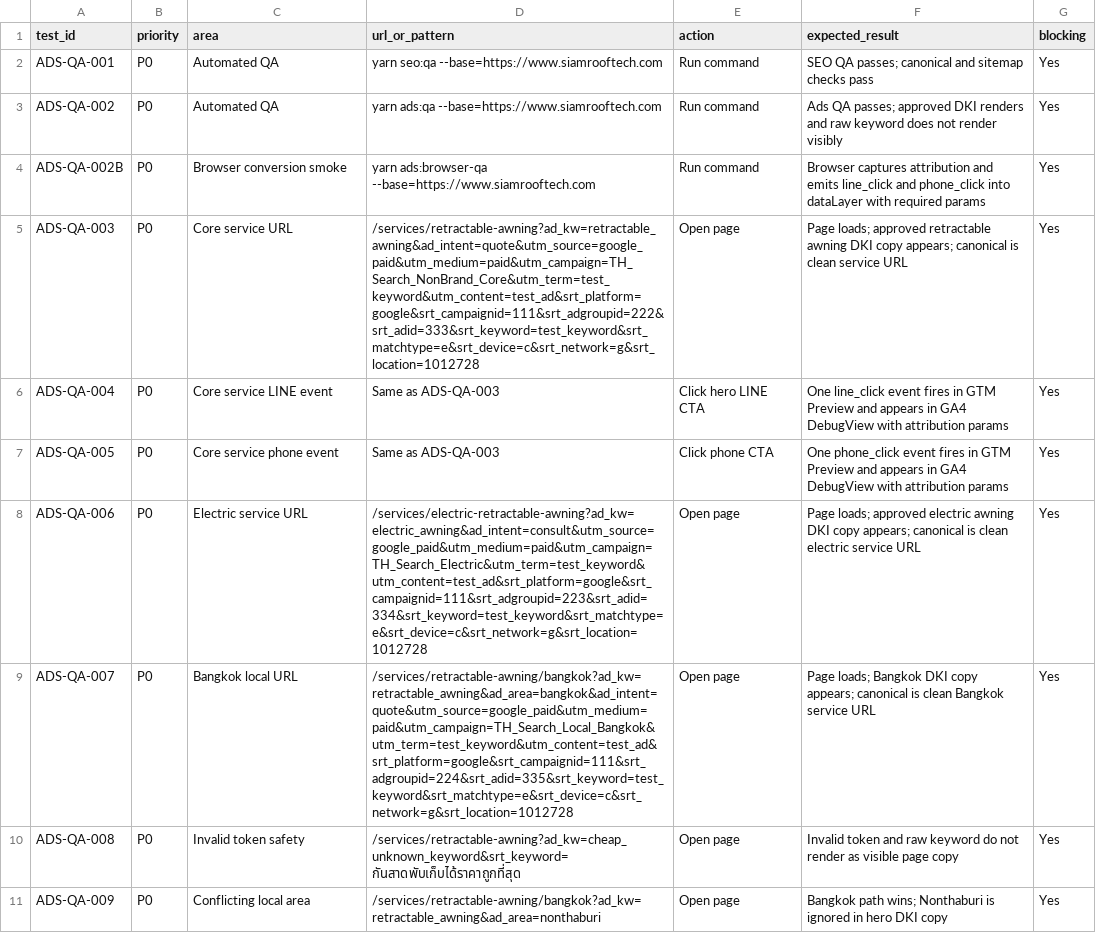
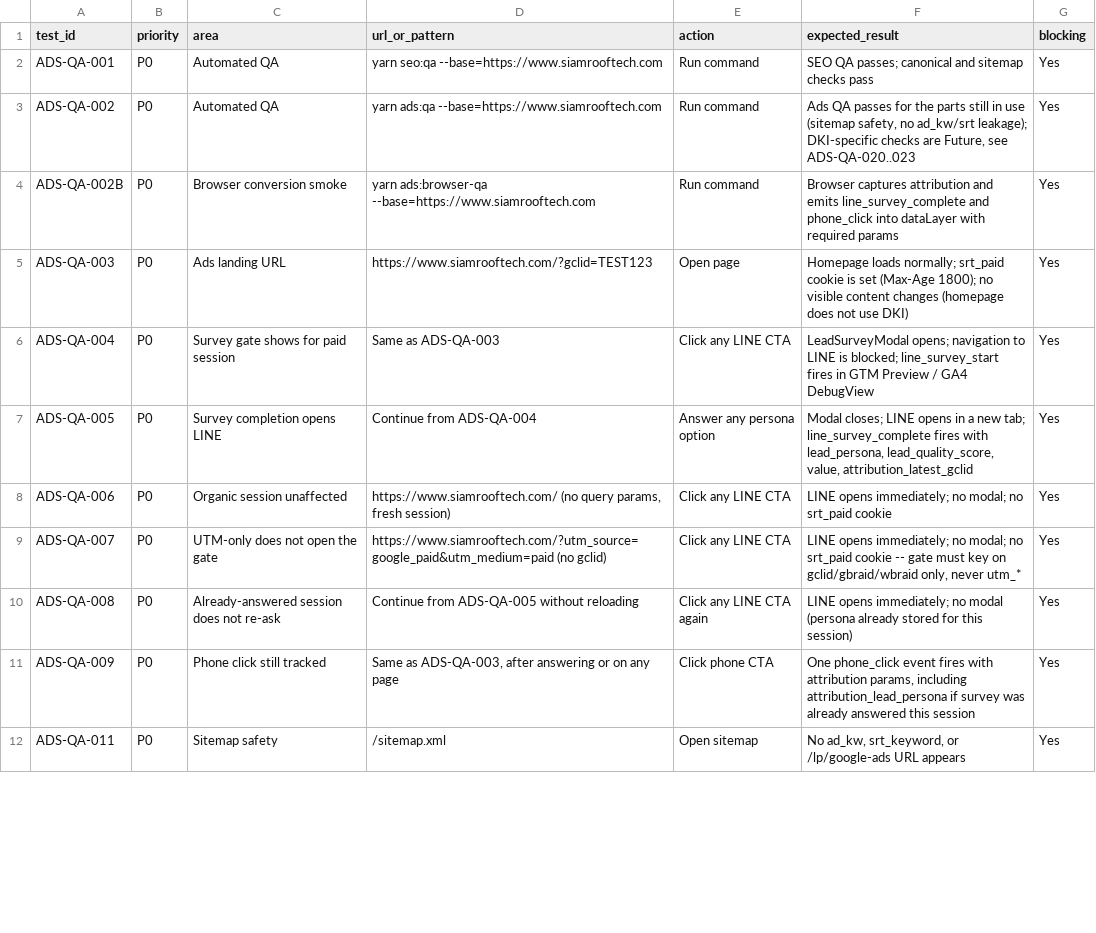
Before and after one commit to yongPhuthan/siamrooftech, a CSV file: docs/google-ads/production-qa-test-cases-2026-07.csv, drawn as a sheet; only a part is shown; the shorter side is filled out with more unchanged rows; the diff covers the shown part only.

```diff
--- a/docs/google-ads/production-qa-test-cases-2026-07.csv
+++ b/docs/google-ads/production-qa-test-cases-2026-07.csv
@@ -2,10 +2,10 @@
 "ADS-QA-001","P0","Automated QA","yarn seo:qa --base=https://www.siamrooftech.com","Run command","SEO QA passes; canonical and sitemap checks pass","Yes"
-"ADS-QA-002","P0","Automated QA","yarn ads:qa --base=https://www.siamrooftech.com","Run command","Ads QA passes; approved DKI renders and raw keyword does not render visibly","Yes"
-"ADS-QA-002B","P0","Browser conversion smoke","yarn ads:browser-qa --base=https://www.siamrooftech.com","Run command","Browser captures attribution and emits line_click and phone_click into dataLayer with required params","Yes"
-"ADS-QA-003","P0","Core service URL","/services/retractable-awning?ad_kw=retractable_awning&ad_intent=quote&utm_source=google_paid&utm_medium=paid&utm_campaign=TH_Search_NonBrand_Core&utm_term=test_keyword&utm_content=test_ad&srt_platform=google&srt_campaignid=111&srt_adgroupid=222&srt_adid=333&srt_keyword=test_keyword&srt_matchtype=e&srt_device=c&srt_network=g&srt_location=1012728","Open page","Page loads; approved retractable awning DKI copy appears; canonical is clean service URL","Yes"
-"ADS-QA-004","P0","Core service LINE event","Same as ADS-QA-003","Click hero LINE CTA","One line_click event fires in GTM Preview and appears in GA4 DebugView with attribution params","Yes"
-"ADS-QA-005","P0","Core service phone event","Same as ADS-QA-003","Click phone CTA","One phone_click event fires in GTM Preview and appears in GA4 DebugView with attribution params","Yes"
-"ADS-QA-006","P0","Electric service URL","/services/electric-retractable-awning?ad_kw=electric_awning&ad_intent=consult&utm_source=google_paid&utm_medium=paid&utm_campaign=TH_Search_Electric&utm_term=test_keyword&utm_content=test_ad&srt_platform=google&srt_campaignid=111&srt_adgroupid=223&srt_adid=334&srt_keyword=test_keyword&srt_matchtype=e&srt_device=c&srt_network=g&srt_location=1012728","Open page","Page loads; approved electric awning DKI copy appears; canonical is clean electric service URL","Yes"
-"ADS-QA-007","P0","Bangkok local URL","/services/retractable-awning/bangkok?ad_kw=retractable_awning&ad_area=bangkok&ad_intent=quote&utm_source=google_paid&utm_medium=paid&utm_campaign=TH_Search_Local_Bangkok&utm_term=test_keyword&utm_content=test_ad&srt_platform=google&srt_campaignid=111&srt_adgroupid=224&srt_adid=335&srt_keyword=test_keyword&srt_matchtype=e&srt_device=c&srt_network=g&srt_location=1012728","Open page","Page loads; Bangkok DKI copy appears; canonical is clean Bangkok service URL","Yes"
-"ADS-QA-008","P0","Invalid token safety","/services/retractable-awning?ad_kw=cheap_unknown_keyword&srt_keyword=กันสาดพับเก็บได้ราคาถูกที่สุด","Open page","Invalid token and raw keyword do not render as visible page copy","Yes"
-"ADS-QA-009","P0","Conflicting local area","/services/retractable-awning/bangkok?ad_kw=retractable_awning&ad_area=nonthaburi","Open page","Bangkok path wins; Nonthaburi is ignored in hero DKI copy","Yes"
+"ADS-QA-002","P0","Automated QA","yarn ads:qa --base=https://www.siamrooftech.com","Run command","Ads QA passes for the parts still in use (sitemap safety, no ad_kw/srt leakage); DKI-specific checks are Future, see ADS-QA-020..023","Yes"
+"ADS-QA-002B","P0","Browser conversion smoke","yarn ads:browser-qa --base=https://www.siamrooftech.com","Run command","Browser captures attribution and emits line_survey_complete and phone_click into dataLayer with required params","Yes"
+"ADS-QA-003","P0","Ads landing URL","https://www.siamrooftech.com/?gclid=TEST123","Open page","Homepage loads normally; srt_paid cookie is set (Max-Age 1800); no visible content changes (homepage does not use DKI)","Yes"
+"ADS-QA-004","P0","Survey gate shows for paid session","Same as ADS-QA-003","Click any LINE CTA","LeadSurveyModal opens; navigation to LINE is blocked; line_survey_start fires in GTM Preview / GA4 DebugView","Yes"
+"ADS-QA-005","P0","Survey completion opens LINE","Continue from ADS-QA-004","Answer any persona option","Modal closes; LINE opens in a new tab; line_survey_complete fires with lead_persona, lead_quality_score, value, attribution_latest_gclid","Yes"
+"ADS-QA-006","P0","Organic session unaffected","https://www.siamrooftech.com/ (no query params, fresh session)","Click any LINE CTA","LINE opens immediately; no modal; no srt_paid cookie","Yes"
+"ADS-QA-007","P0","UTM-only does not open the gate","https://www.siamrooftech.com/?utm_source=google_paid&utm_medium=paid (no gclid)","Click any LINE CTA","LINE opens immediately; no modal; no srt_paid cookie -- gate must key on gclid/gbraid/wbraid only, never utm_*","Yes"
+"ADS-QA-008","P0","Already-answered session does not re-ask","Continue from ADS-QA-005 without reloading","Click any LINE CTA again","LINE opens immediately; no modal (persona already stored for this session)","Yes"
+"ADS-QA-009","P0","Phone click still tracked","Same as ADS-QA-003, after answering or on any page","Click phone CTA","One phone_click event fires with attribution params, including attribution_lead_persona if survey was already answered this session","Yes"
```
Also changed, not shown: 4 added rows, 1 removed row and 2 edited cells elsewhere in this file, docs/google-ads/launch-url-matrix-2026-07.csv, 5 other files.
